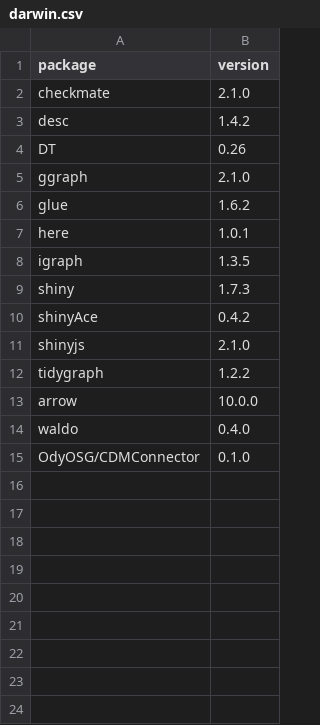
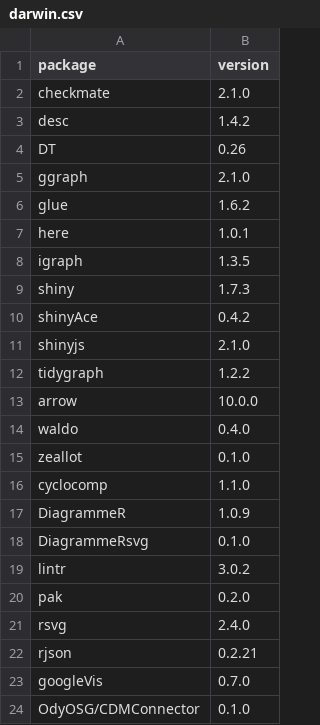
Before and after one commit to mvankessel-EMC/DependencyReviewerWhitelists, a CSV file: darwin.csv, drawn as a sheet.

Commit message:
Update darwin.csv
Added:

"zeallot","0.1.0"
"cyclocomp","1.1.0"
"DiagrammeR","1.0.9"
"DiagrammeRsvg","0.1.0"
"lintr","3.0.2"
"pak","0.2.0"
"rsvg","2.4.0"
"rjson","0.2.21"
"googleVis","0.7.0"

```diff
--- a/darwin.csv
+++ b/darwin.csv
@@ -14,2 +14,11 @@ package,version
 "waldo","0.4.0"
+"zeallot","0.1.0"
+"cyclocomp","1.1.0"
+"DiagrammeR","1.0.9"
+"DiagrammeRsvg","0.1.0"
+"lintr","3.0.2"
+"pak","0.2.0"
+"rsvg","2.4.0"
+"rjson","0.2.21"
+"googleVis","0.7.0"
 "OdyOSG/CDMConnector","0.1.0"
```
